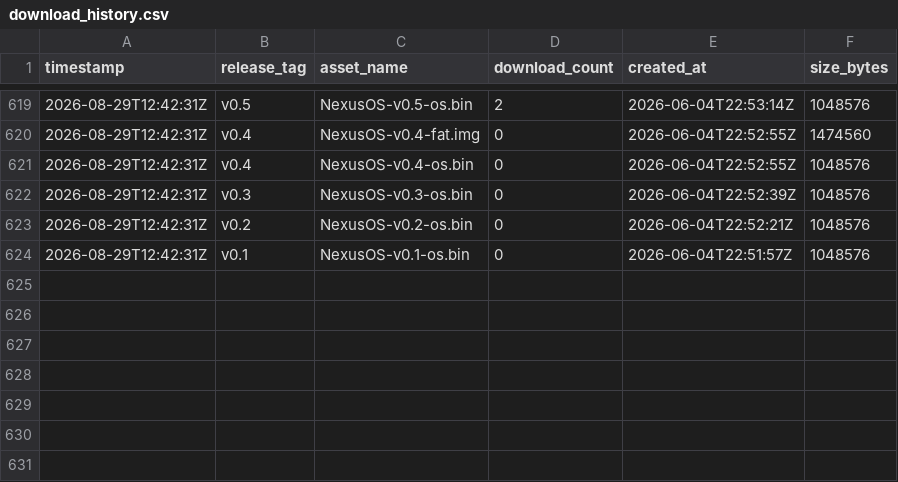
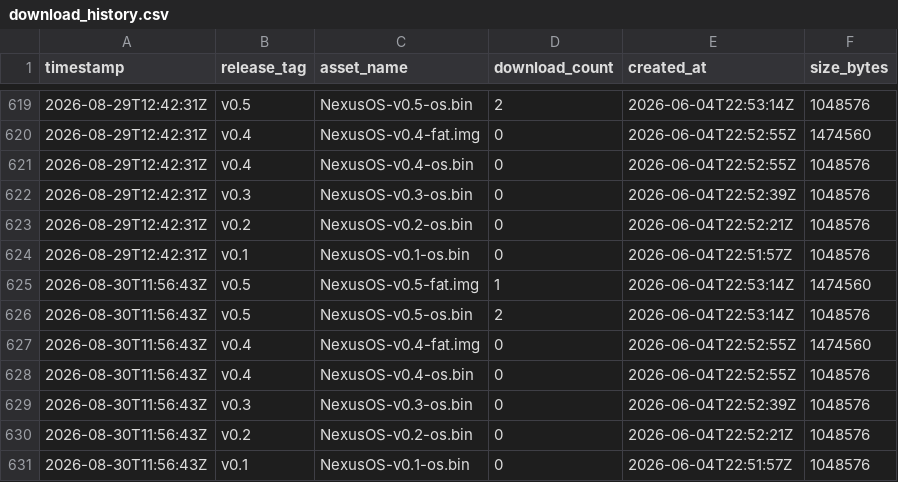
Before and after one commit to GuiloScion/NexusOS, a CSV file: data/download_history.csv, drawn as a sheet; only a part is shown, gaps mark what is left out; the diff names each change by its address in the sheet, - before the commit and + after, or states it on an @@ line.

```diff
--- a/data/download_history.csv
+++ b/data/download_history.csv
+row 625: 2026-08-30T11:56:43Z | v0.5 | NexusOS-v0.5-fat.img | 1 | 2026-06-04T22:53:14Z | 1474560
+row 626: 2026-08-30T11:56:43Z | v0.5 | NexusOS-v0.5-os.bin | 2 | 2026-06-04T22:53:14Z | 1048576
+row 627: 2026-08-30T11:56:43Z | v0.4 | NexusOS-v0.4-fat.img | 0 | 2026-06-04T22:52:55Z | 1474560
+row 628: 2026-08-30T11:56:43Z | v0.4 | NexusOS-v0.4-os.bin | 0 | 2026-06-04T22:52:55Z | 1048576
+row 629: 2026-08-30T11:56:43Z | v0.3 | NexusOS-v0.3-os.bin | 0 | 2026-06-04T22:52:39Z | 1048576
+row 630: 2026-08-30T11:56:43Z | v0.2 | NexusOS-v0.2-os.bin | 0 | 2026-06-04T22:52:21Z | 1048576
+row 631: 2026-08-30T11:56:43Z | v0.1 | NexusOS-v0.1-os.bin | 0 | 2026-06-04T22:51:57Z | 1048576
```
